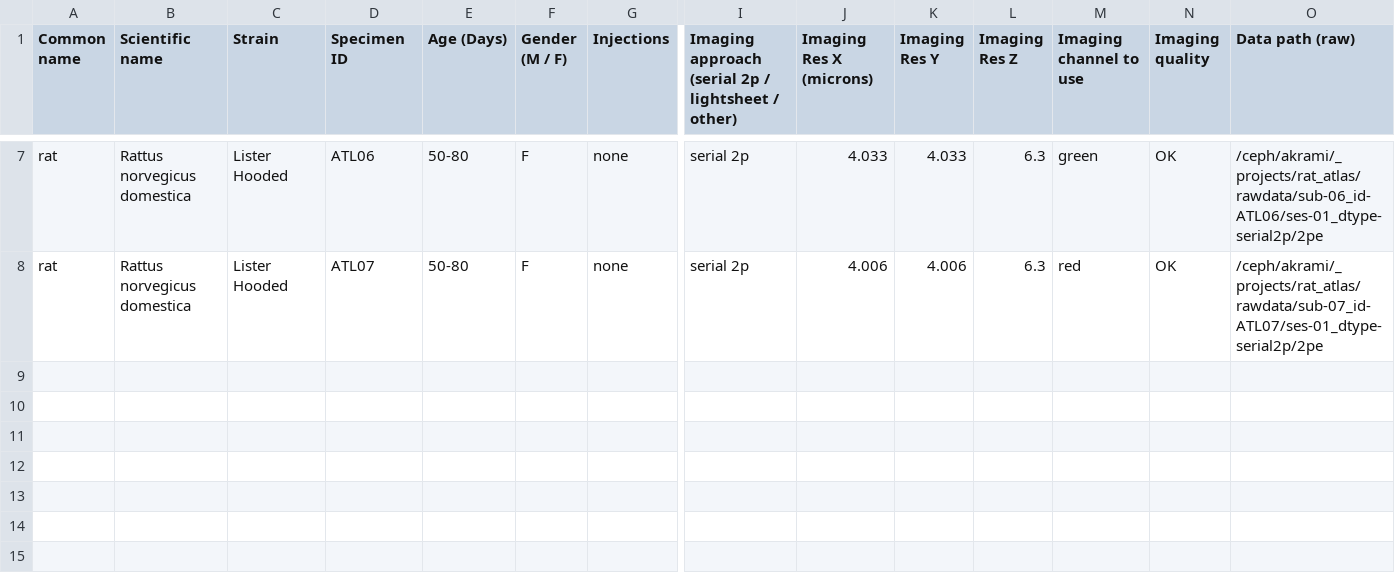
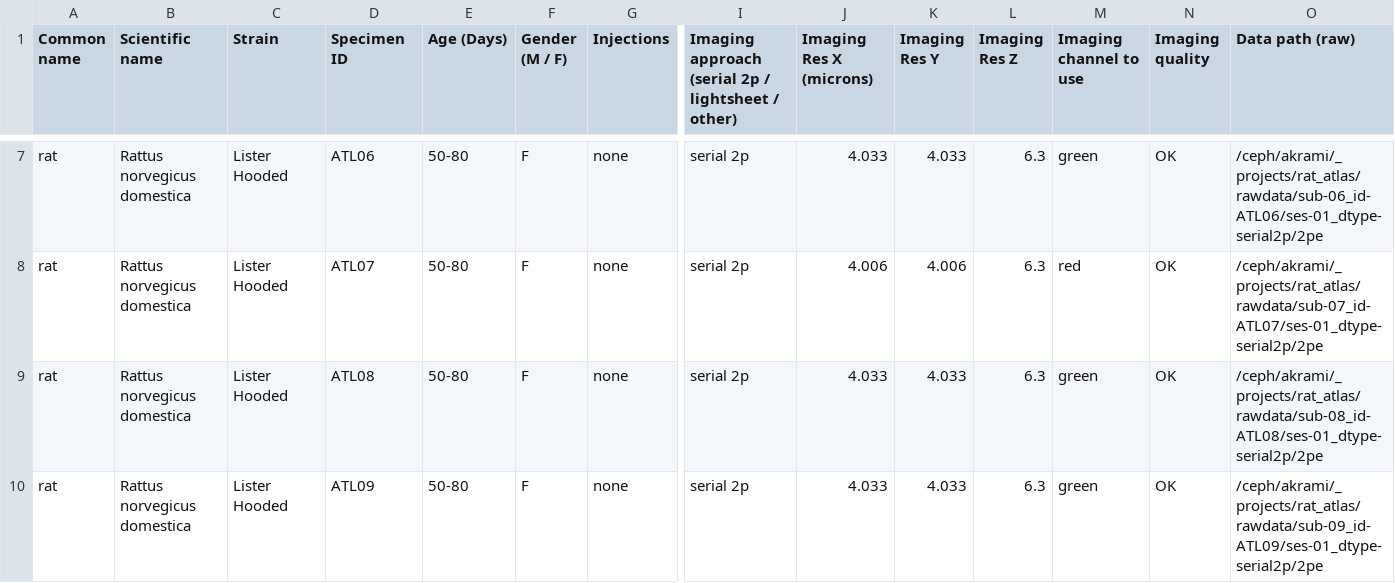
Before and after one commit to brainglobe/atlas-forge, a CSV file: data/SWC_rat_horizontal.csv, drawn as a sheet; only a part is shown, gaps mark what is left out; rows hold the shown columns only; the diff names each change by its address in the sheet, - before the commit and + after, or states it on an @@ line.

Commit message:
add ATL08, ATL09 to list of rats

```diff
--- a/data/SWC_rat_horizontal.csv
+++ b/data/SWC_rat_horizontal.csv
+row 9: rat | Rattus norvegicus domestica | Lister Hooded | ATL08 | 50-80 | F | none | serial 2p | 4.033 | 4.033 | 6.3 | green | OK | /ceph/akrami/_projects/rat_atlas/rawdata/sub-08_id-ATL08/ses-01_dtype-serial2p/2pe
+row 10: rat | Rattus norvegicus domestica | Lister Hooded | ATL09 | 50-80 | F | none | serial 2p | 4.033 | 4.033 | 6.3 | green | OK | /ceph/akrami/_projects/rat_atlas/rawdata/sub-09_id-ATL09/ses-01_dtype-serial2p/2pe
```
